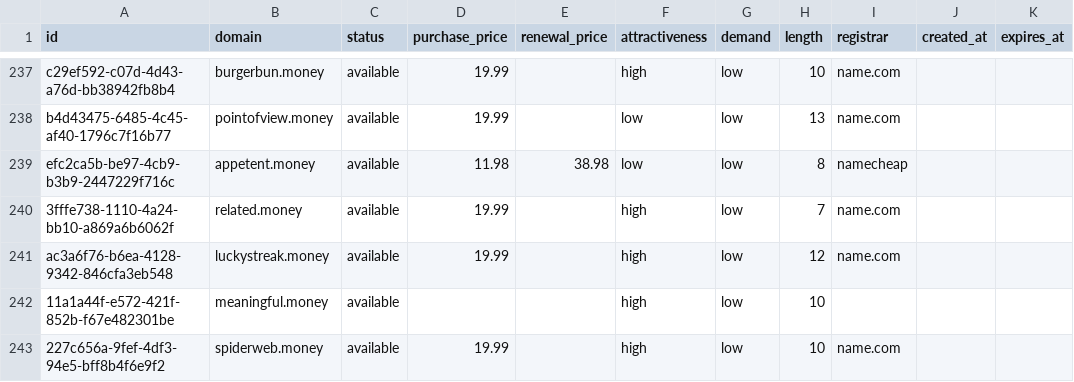
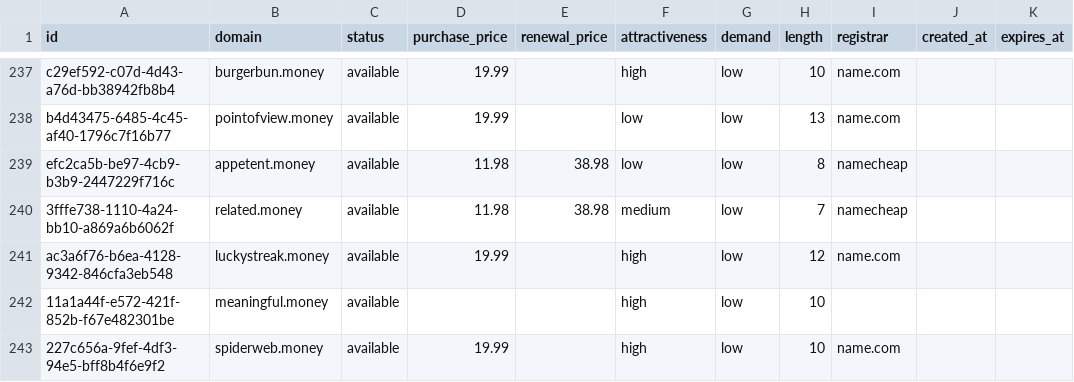
Before and after one commit to UniqueDomains/money-oneword-domains, a CSV file: money.csv, drawn as a sheet; only a part is shown, gaps mark what is left out.

Commit message:
Domains update

```diff
--- a/money.csv
+++ b/money.csv
@@ -239,3 +239,3 @@ b4d43475-6485-4c45-af40-1796c7f16b77,pointofview.money,available,19.99,,low,low,
 efc2ca5b-be97-4cb9-b3b9-2447229f716c,appetent.money,available,11.98,38.98,low,low,8,namecheap,,
-3fffe738-1110-4a24-bb10-a869a6b6062f,related.money,available,19.99,,high,low,7,name.com,,
+3fffe738-1110-4a24-bb10-a869a6b6062f,related.money,available,11.98,38.98,medium,low,7,namecheap,,
 ac3a6f76-b6ea-4128-9342-846cfa3eb548,luckystreak.money,available,19.99,,high,low,12,name.com,,
```
Also changed, not shown: 4 other files.
